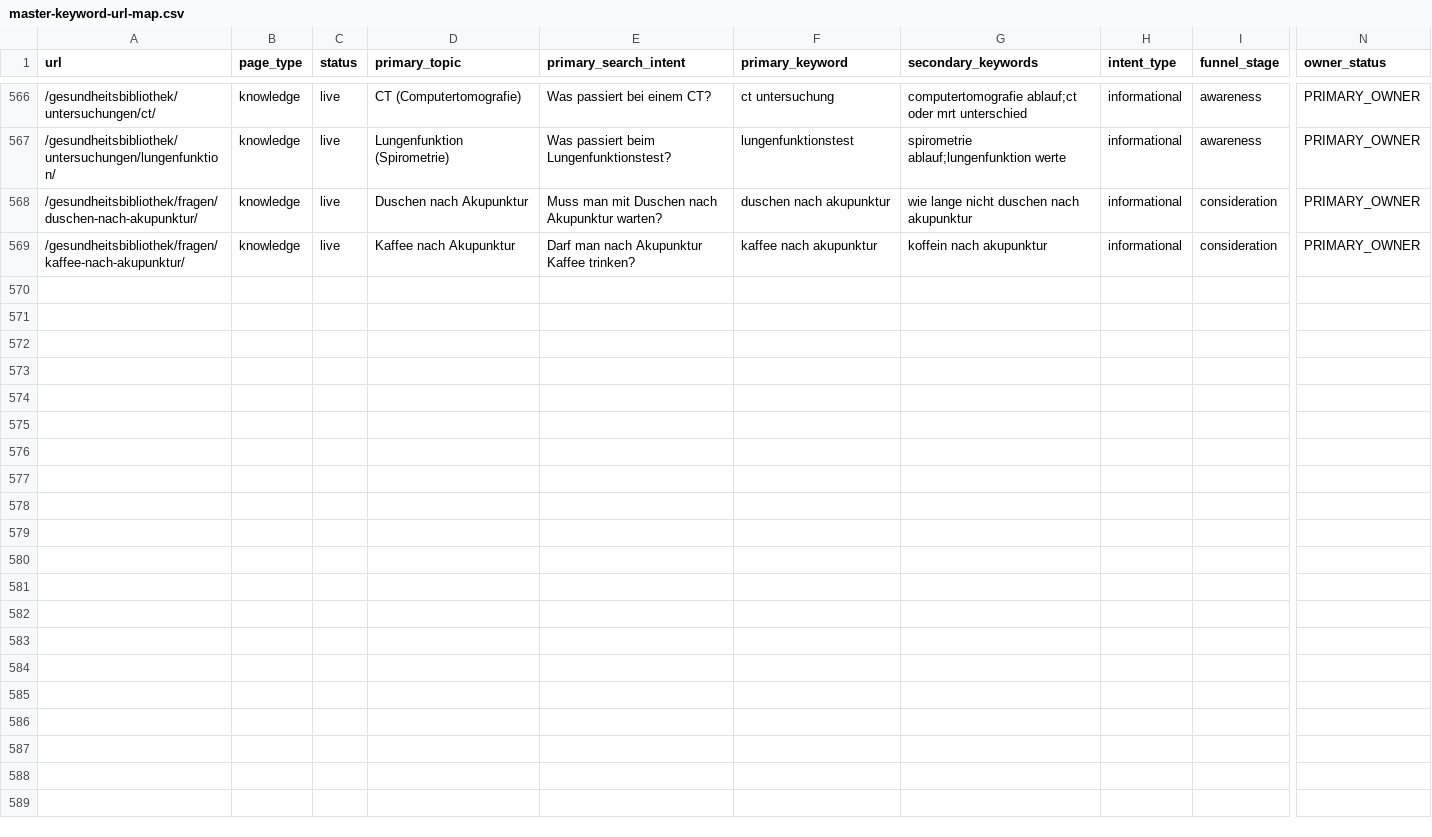
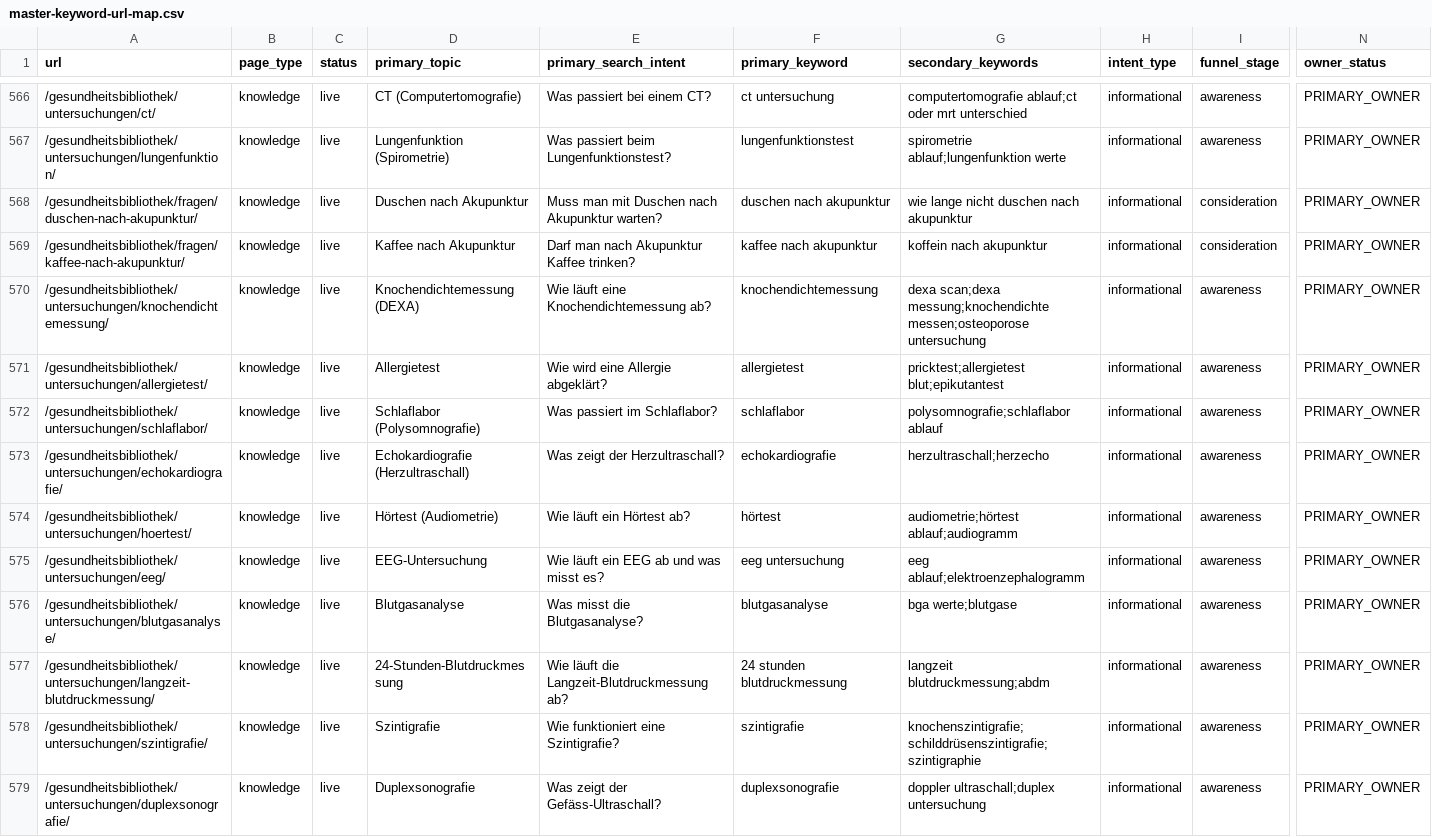
Before and after one commit to Thehwang88/tcm-ch, a CSV file: seo/master-keyword-url-map.csv, drawn as a sheet; only a part is shown, gaps mark what is left out; rows hold the shown columns only; the diff names each change by its address in the sheet, - before the commit and + after, or states it on an @@ line.

```diff
--- a/seo/master-keyword-url-map.csv
+++ b/seo/master-keyword-url-map.csv
+row 570: /gesundheitsbibliothek/untersuchungen/knochendichtemessung/ | knowledge | live | Knochendichtemessung (DEXA) | Wie läuft eine Knochendichtemessung ab? | knochendichtemessung | dexa scan;dexa messung;knochendichte messen;osteoporose untersuchung | informational | awareness | PRIMARY_OWNER
+row 571: /gesundheitsbibliothek/untersuchungen/allergietest/ | knowledge | live | Allergietest | Wie wird eine Allergie abgeklärt? | allergietest | pricktest;allergietest blut;epikutantest | informational | awareness | PRIMARY_OWNER
+row 572: /gesundheitsbibliothek/untersuchungen/schlaflabor/ | knowledge | live | Schlaflabor (Polysomnografie) | Was passiert im Schlaflabor? | schlaflabor | polysomnografie;schlaflabor ablauf | informational | awareness | PRIMARY_OWNER
+row 573: /gesundheitsbibliothek/untersuchungen/echokardiografie/ | knowledge | live | Echokardiografie (Herzultraschall) | Was zeigt der Herzultraschall? | echokardiografie | herzultraschall;herzecho | informational | awareness | PRIMARY_OWNER
+row 574: /gesundheitsbibliothek/untersuchungen/hoertest/ | knowledge | live | Hörtest (Audiometrie) | Wie läuft ein Hörtest ab? | hörtest | audiometrie;hörtest ablauf;audiogramm | informational | awareness | PRIMARY_OWNER
+row 575: /gesundheitsbibliothek/untersuchungen/eeg/ | knowledge | live | EEG-Untersuchung | Wie läuft ein EEG ab und was misst es? | eeg untersuchung | eeg ablauf;elektroenzephalogramm | informational | awareness | PRIMARY_OWNER
+row 576: /gesundheitsbibliothek/untersuchungen/blutgasanalyse/ | knowledge | live | Blutgasanalyse | Was misst die Blutgasanalyse? | blutgasanalyse | bga werte;blutgase | informational | awareness | PRIMARY_OWNER
+row 577: /gesundheitsbibliothek/untersuchungen/langzeit-blutdruckmessung/ | knowledge | live | 24-Stunden-Blutdruckmessung | Wie läuft die Langzeit-Blutdruckmessung ab? | 24 stunden blutdruckmessung | langzeit blutdruckmessung;abdm | informational | awareness | PRIMARY_OWNER
+row 578: /gesundheitsbibliothek/untersuchungen/szintigrafie/ | knowledge | live | Szintigrafie | Wie funktioniert eine Szintigrafie? | szintigrafie | knochenszintigrafie;schilddrüsenszintigrafie;szintigraphie | informational | awareness | PRIMARY_OWNER
+row 579: /gesundheitsbibliothek/untersuchungen/duplexsonografie/ | knowledge | live | Duplexsonografie | Was zeigt der Gefäss-Ultraschall? | duplexsonografie | doppler ultraschall;duplex untersuchung | informational | awareness | PRIMARY_OWNER
```
Also changed, not shown: 19 other files.
